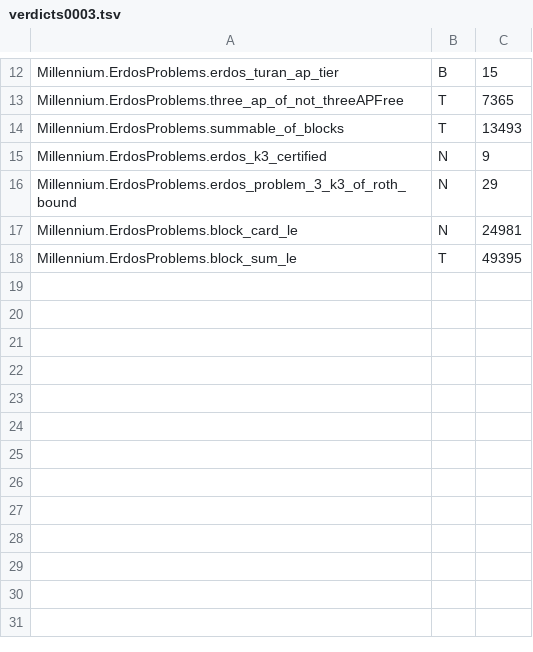
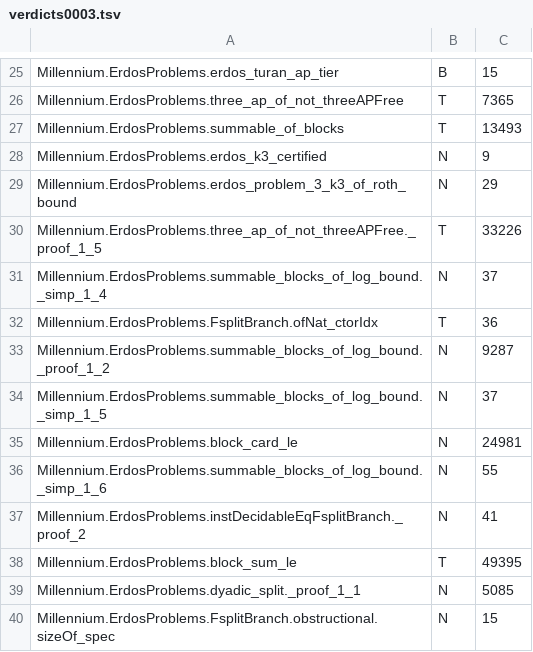
Before and after one commit to umpolungfish/p4rakernel, a TSV file: p4ramill/sweep/verdicts0003.tsv, drawn as a sheet; only a part is shown, gaps mark what is left out; the diff covers the shown part only.

Commit message:
The sweep reports everything it lifts
Dropped isGenerated. It filtered the elaborator's own declarations out of the
report — _proof_, _simp_, match_, sizeOf_spec, ctorIdx, the decidability
instances — on the grounds that they are not claims the corpus makes. They lift
and they verdict like anything else, and deciding in advance which of them is
not worth reading is a restriction the sweep does not need.

Problem0003 goes from eighteen lines to forty: B 3, N 28, T 9. The two oracles
still agree everywhere they both speak.

```diff
--- a/p4ramill/sweep/verdicts0003.tsv
+++ b/p4ramill/sweep/verdicts0003.tsv
@@ -16,3 +29,12 @@ Millennium.ErdosProblems.erdos_k3_certified	N	9
 Millennium.ErdosProblems.erdos_problem_3_k3_of_roth_bound	N	29
+Millennium.ErdosProblems.three_ap_of_not_threeAPFree._proof_1_5	T	33226
+Millennium.ErdosProblems.summable_blocks_of_log_bound._simp_1_4	N	37
+Millennium.ErdosProblems.FsplitBranch.ofNat_ctorIdx	T	36
+Millennium.ErdosProblems.summable_blocks_of_log_bound._proof_1_2	N	9287
+Millennium.ErdosProblems.summable_blocks_of_log_bound._simp_1_5	N	37
 Millennium.ErdosProblems.block_card_le	N	24981
+Millennium.ErdosProblems.summable_blocks_of_log_bound._simp_1_6	N	55
+Millennium.ErdosProblems.instDecidableEqFsplitBranch._proof_2	N	41
 Millennium.ErdosProblems.block_sum_le	T	49395
+Millennium.ErdosProblems.dyadic_split._proof_1_1	N	5085
+Millennium.ErdosProblems.FsplitBranch.obstructional.sizeOf_spec	N	15
```
Also changed, not shown: 13 added rows elsewhere in this file, 4 other files.
